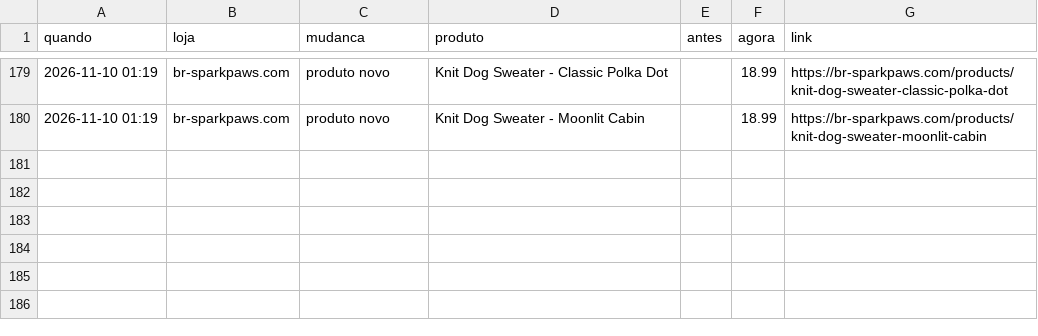
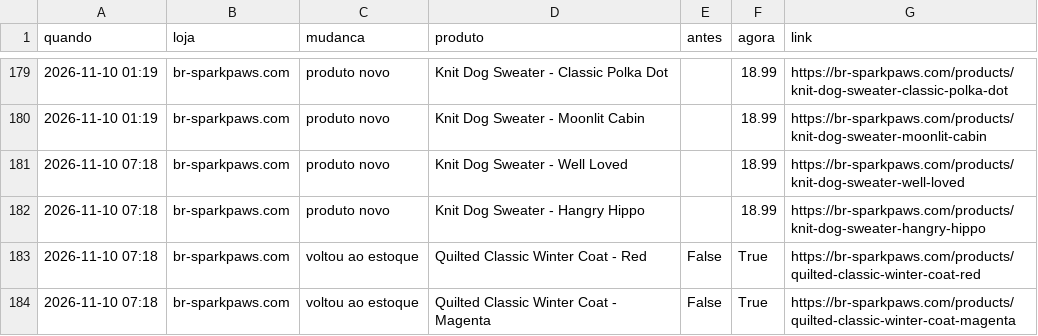
Before and after one commit to helioncontato1-coder/coletor-dados, a CSV file: dados/lojas/mudancas.csv, drawn as a sheet; only a part is shown, gaps mark what is left out; the diff names each change by its address in the sheet, - before the commit and + after, or states it on an @@ line.

```diff
--- a/dados/lojas/mudancas.csv
+++ b/dados/lojas/mudancas.csv
+row 181: 2026-11-10 07:18 | br-sparkpaws.com | produto novo | Knit Dog Sweater - Well Loved |  | 18.99 | https://br-sparkpaws.com/products/knit-dog-sweater-well-loved
+row 182: 2026-11-10 07:18 | br-sparkpaws.com | produto novo | Knit Dog Sweater - Hangry Hippo |  | 18.99 | https://br-sparkpaws.com/products/knit-dog-sweater-hangry-hippo
+row 183: 2026-11-10 07:18 | br-sparkpaws.com | voltou ao estoque | Quilted Classic Winter Coat - Red | False | True | https://br-sparkpaws.com/products/quilted-classic-winter-coat-red
+row 184: 2026-11-10 07:18 | br-sparkpaws.com | voltou ao estoque | Quilted Classic Winter Coat - Magenta | False | True | https://br-sparkpaws.com/products/quilted-classic-winter-coat-magenta
```
Also changed, not shown: dados/lojas/br-sparkpaws.com.csv, 1 other file.
